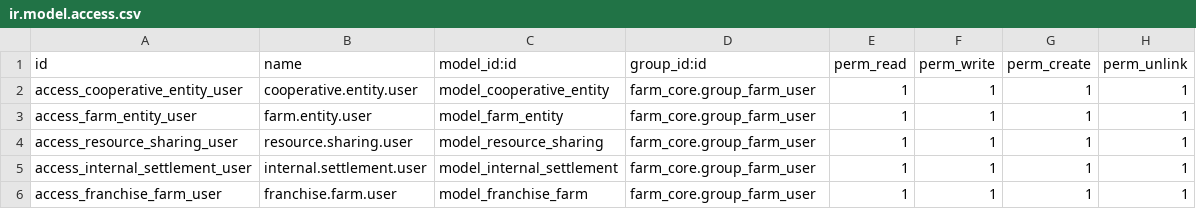
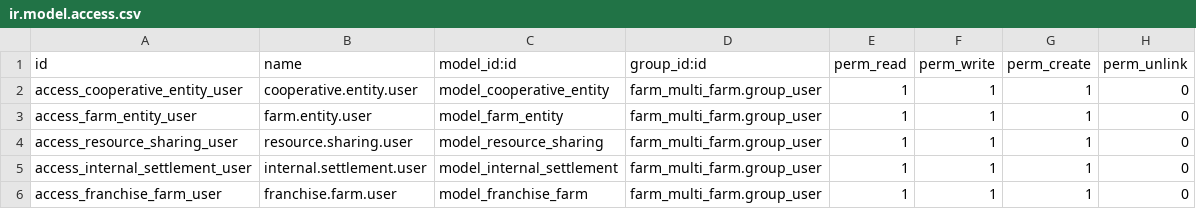
Before and after one commit to jeffery9/odoo-farm, a CSV file: farm_multi_farm/security/ir.model.access.csv, drawn as a sheet.

```diff
--- a/farm_multi_farm/security/ir.model.access.csv
+++ b/farm_multi_farm/security/ir.model.access.csv
@@ -1,6 +1,6 @@
 id,name,model_id:id,group_id:id,perm_read,perm_write,perm_create,perm_unlink
-access_cooperative_entity_user,cooperative.entity.user,model_cooperative_entity,farm_core.group_farm_user,1,1,1,1
-access_farm_entity_user,farm.entity.user,model_farm_entity,farm_core.group_farm_user,1,1,1,1
-access_resource_sharing_user,resource.sharing.user,model_resource_sharing,farm_core.group_farm_user,1,1,1,1
-access_internal_settlement_user,internal.settlement.user,model_internal_settlement,farm_core.group_farm_user,1,1,1,1
-access_franchise_farm_user,franchise.farm.user,model_franchise_farm,farm_core.group_farm_user,1,1,1,1
+access_cooperative_entity_user,cooperative.entity.user,model_cooperative_entity,farm_multi_farm.group_user,1,1,1,0
+access_farm_entity_user,farm.entity.user,model_farm_entity,farm_multi_farm.group_user,1,1,1,0
+access_resource_sharing_user,resource.sharing.user,model_resource_sharing,farm_multi_farm.group_user,1,1,1,0
+access_internal_settlement_user,internal.settlement.user,model_internal_settlement,farm_multi_farm.group_user,1,1,1,0
+access_franchise_farm_user,franchise.farm.user,model_franchise_farm,farm_multi_farm.group_user,1,1,1,0
```
